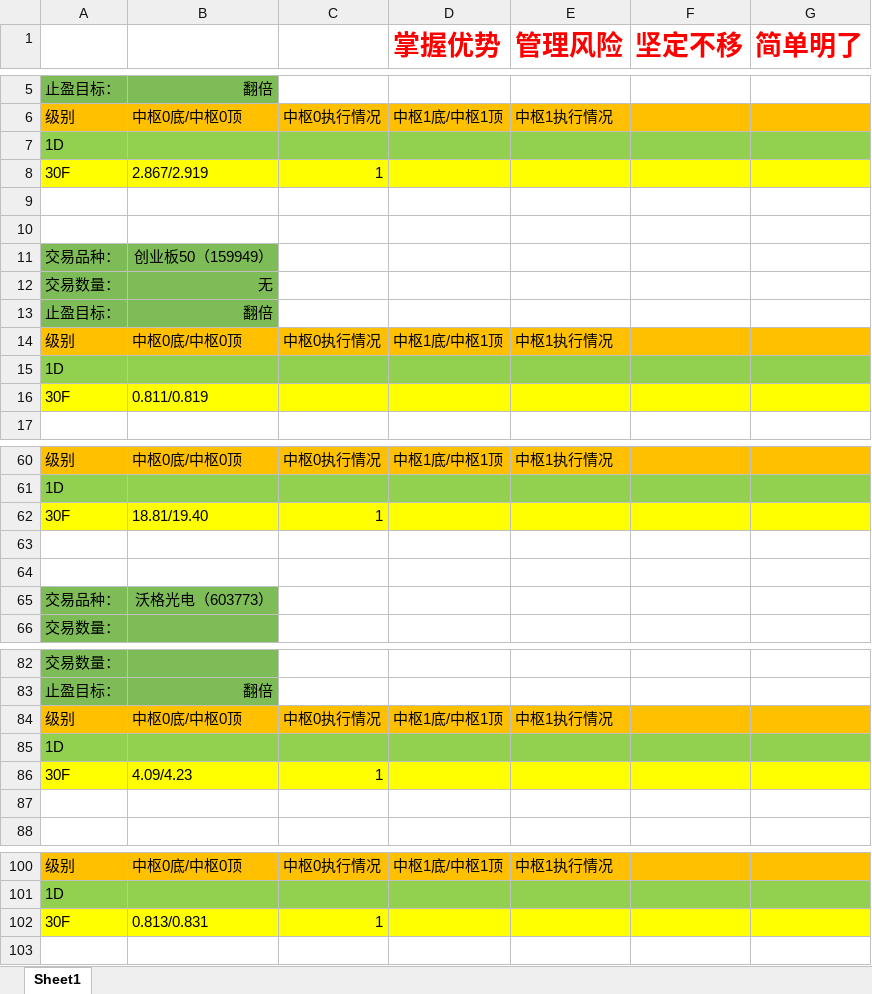
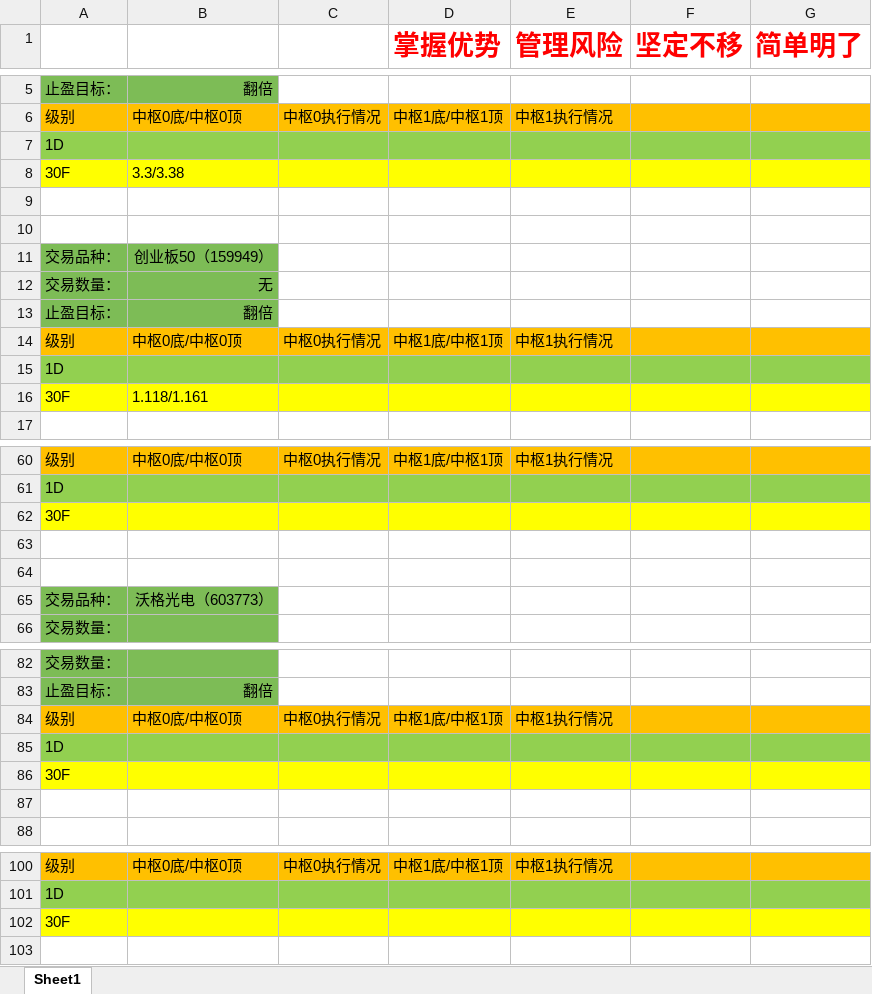
Before and after one commit to haiyangqin/Stock_Strategy_Monitor, an Excel workbook: zhongshu_wangge.xlsx, sheet Sheet1, drawn as a sheet; only a part is shown, gaps mark what is left out; values as stored, in another font and other column widths than the file's, no borders; the diff covers the shown part only; the diff names each change by its address in the sheet, - before the commit and + after, or states it on an @@ line.

Commit message:
check-in: 20200805 zhongshu_wangge.xlsx update

```diff
--- a/zhongshu_wangge.xlsx (sheet Sheet1)
+++ b/zhongshu_wangge.xlsx (sheet Sheet1)
-B8: 2.867/2.919
+B8: 3.3/3.38
-C8: 1
+C8: (empty)
-B16: 0.811/0.819
+B16: 1.118/1.161
-B62: 18.81/19.40
+B62: (empty)
-C62: 1
+C62: (empty)
-B86: 4.09/4.23
+B86: (empty)
-C86: 1
+C86: (empty)
-B102: 0.813/0.831
+B102: (empty)
-C102: 1
+C102: (empty)
```
Also changed, not shown: 8 edited cells elsewhere in this sheet.
